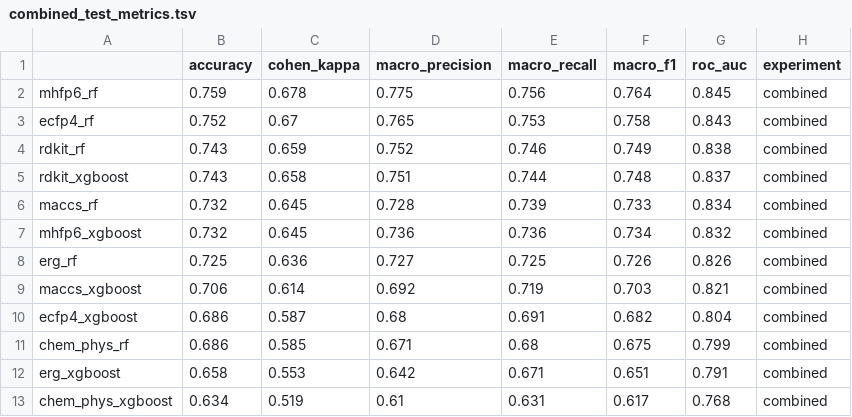
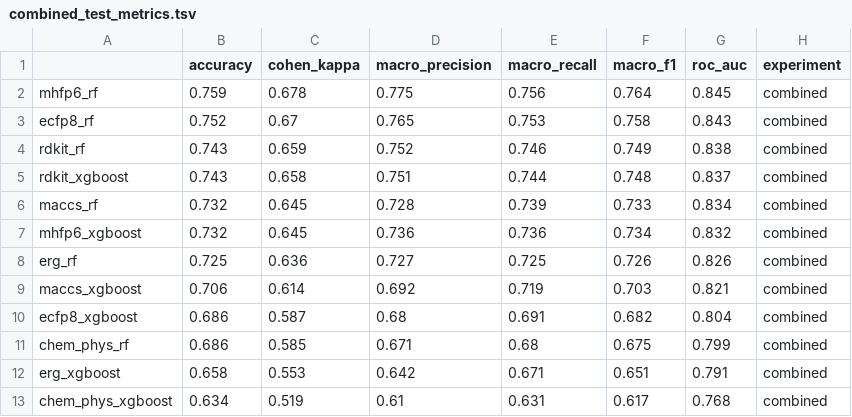
Before and after one commit to IMI-COMBINE/broad_spectrum_prediction, a TSV file: data/predictions/combined_test_metrics.tsv, drawn as a sheet.

```diff
--- a/data/predictions/combined_test_metrics.tsv
+++ b/data/predictions/combined_test_metrics.tsv
@@ -2,3 +2,3 @@
 mhfp6_rf	0.759	0.678	0.775	0.756	0.764	0.845	combined
-ecfp4_rf	0.752	0.67	0.765	0.753	0.758	0.843	combined
+ecfp8_rf	0.752	0.67	0.765	0.753	0.758	0.843	combined
 rdkit_rf	0.743	0.659	0.752	0.746	0.749	0.838	combined
@@ -9,3 +9,3 @@ erg_rf	0.725	0.636	0.727	0.725	0.726	0.826	combined
 maccs_xgboost	0.706	0.614	0.692	0.719	0.703	0.821	combined
-ecfp4_xgboost	0.686	0.587	0.68	0.691	0.682	0.804	combined
+ecfp8_xgboost	0.686	0.587	0.68	0.691	0.682	0.804	combined
 chem_phys_rf	0.686	0.585	0.671	0.68	0.675	0.799	combined
```
Also changed, not shown: 3 other files.
